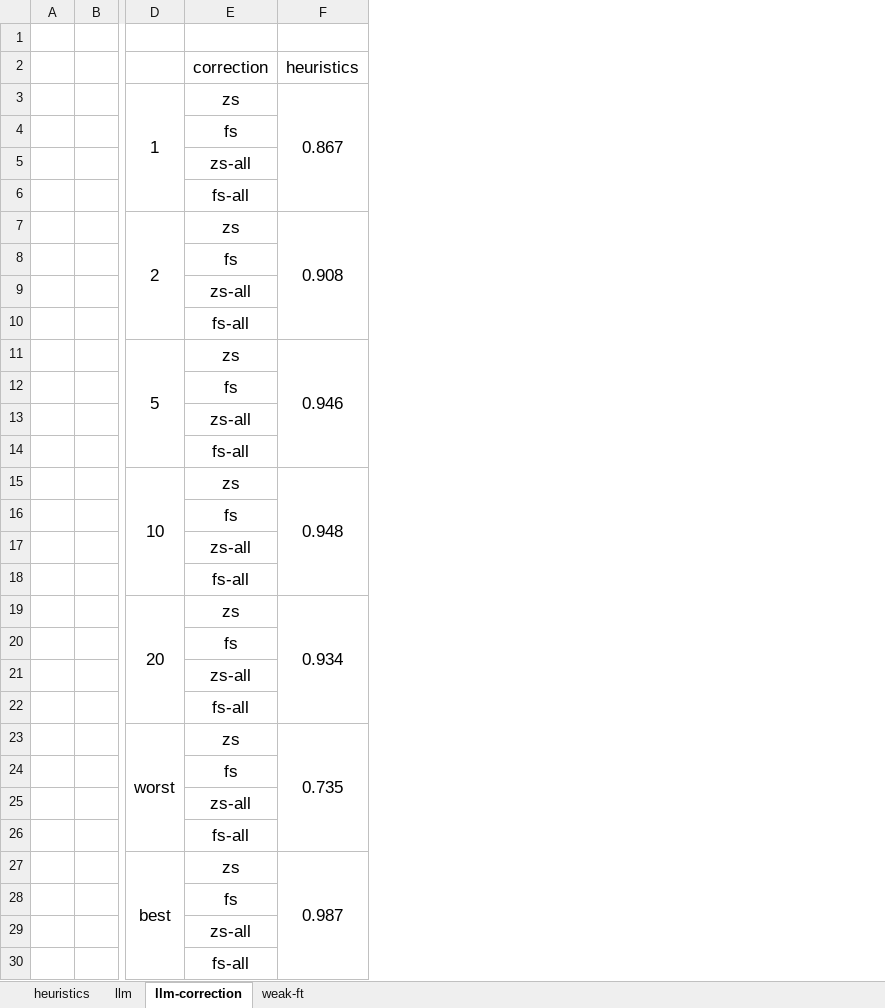
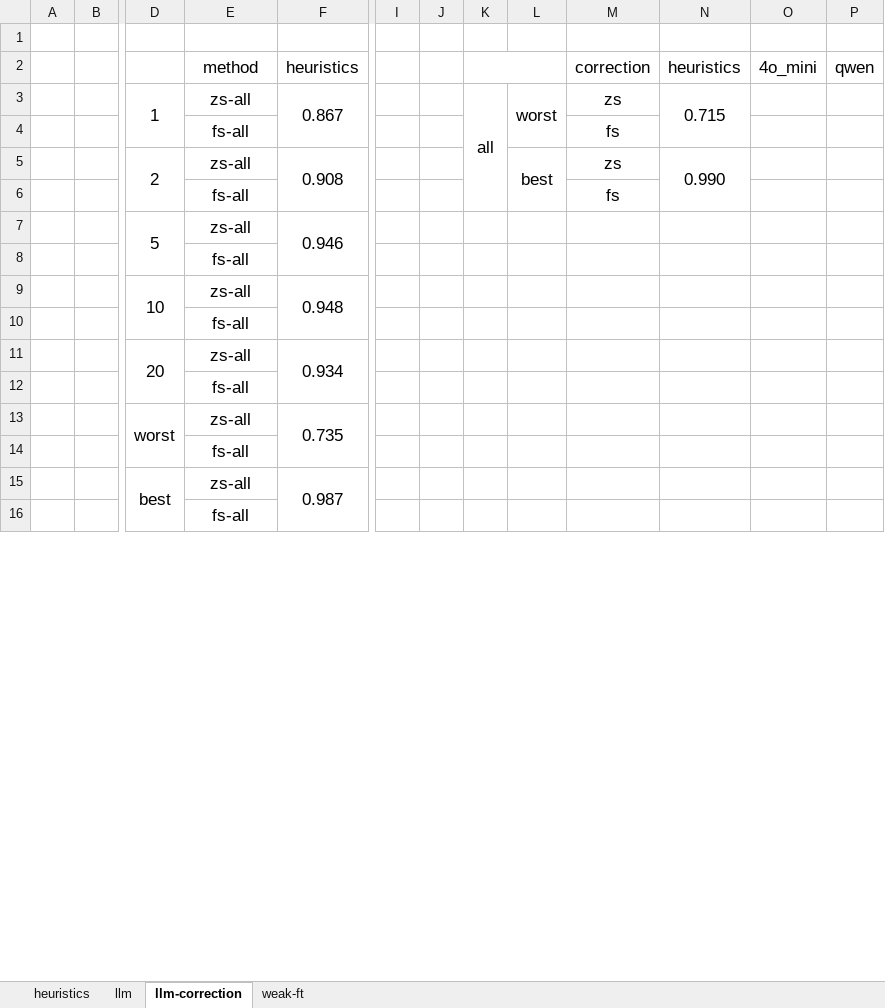
Before and after one commit to BeanHam/2024-spatial-data-integration, an Excel workbook: misc/join_results.xlsx, sheet llm-correction, drawn as a sheet; only a part is shown, gaps mark what is left out; values as stored, in another font and other column widths than the file's, no borders; removed rows and columns are numbered as before the commit, all else as after; rows hold the shown columns only; the diff covers the shown part only; the diff names each change by its address in the sheet, - before the commit and + after, or states it on an @@ line.

Commit message:
updated correction code

```diff
--- a/misc/join_results.xlsx (sheet llm-correction)
+++ b/misc/join_results.xlsx (sheet llm-correction)
+column I, empty
+column J, empty
+column K, row 3: all
+column L, rows 3-5: worst |  | best
+column M, rows 2-6: correction | zs | fs | zs | fs
+column N, rows 2-5: heuristics | 0.715 |  | 0.990
+column O, row 2: 4o_mini
+column P, row 2: qwen
-E2: correction
+E2: method
-E3: zs
+E3: zs-all
-row 4:  |  |  | fs
-row 5:  |  |  | zs-all
-E5: zs
+E5: zs-all
-row 8:  |  |  | fs
-row 9:  |  |  | zs-all
-E7: zs
+E7: zs-all
-row 12:  |  |  | fs
-row 13:  |  |  | zs-all
-E9: zs
+E9: zs-all
-row 16:  |  |  | fs
-row 17:  |  |  | zs-all
-E11: zs
+E11: zs-all
-row 20:  |  |  | fs
-row 21:  |  |  | zs-all
-E13: zs
+E13: zs-all
-row 24:  |  |  | fs
-row 25:  |  |  | zs-all
-E15: zs
+E15: zs-all
-row 28:  |  |  | fs
-row 29:  |  |  | zs-all
```
Also changed, not shown: 4 removed rows and 2 edited cells elsewhere in this sheet, sheet llm, misc/union_results.xlsx, 26 other files.
